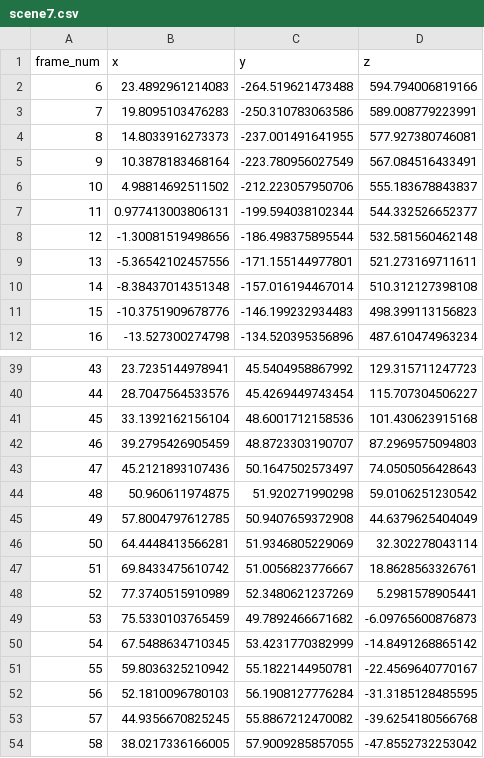
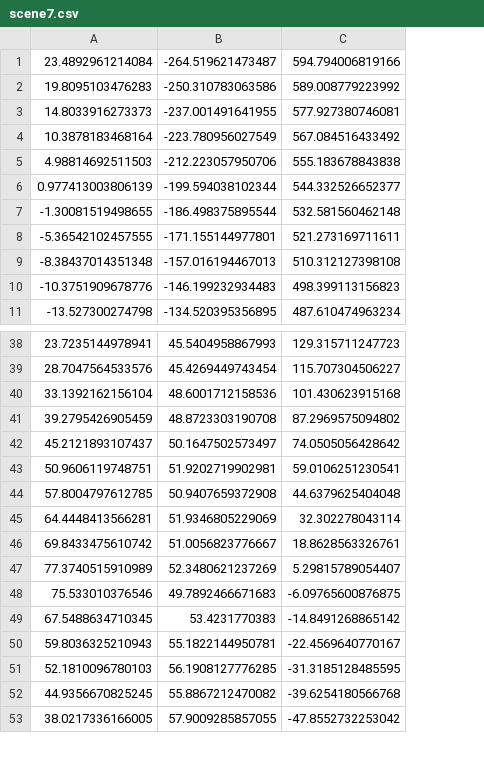
Before and after one commit to billstark/ping-pong-tracking, a CSV file: 2dto3d/Results/scene7.csv, drawn as a sheet; only a part is shown, gaps mark what is left out; removed rows and columns are numbered as before the commit, all else as after; the diff covers the shown part only; the diff names each change by its address in the sheet, - before the commit and + after, or states it on an @@ line.

```diff
--- a/2dto3d/Results/scene7.csv
+++ b/2dto3d/Results/scene7.csv
-column A, rows 2-5: 6 | 7 | 8 | 9; rows 10-12: 14 | 15 | 16; rows 39-42: 43 | 44 | 45 | 46; rows 45-48: 49 | 50 | 51 | 52; rows 50-54: 54 | 55 | 56 | 57 | 58
-column C, rows 2-5: -264.519621473488 | -250.310783063586 | -237.001491641955 | -223.780956027549; rows 10-12: -157.016194467014 | -146.199232934483 | -134.520395356896; rows 39-42: 45.5404958867992 | 45.4269449743454 | 48.6001712158536 | 48.8723303190707; rows 45-48: 50.9407659372908 | 51.9346805229069 | 51.0056823776667 | 52.3480621237269; rows 50-54: 53.4231770382999 | 55.1822144950781 | 56.1908127776284 | 55.8867212470082 | 57.9009285857055
+column B, rows 1-4: -264.519621473487 | -250.310783063586 | -237.001491641955 | -223.780956027549; rows 9-11: -157.016194467013 | -146.199232934483 | -134.520395356895; rows 38-41: 45.5404958867993 | 45.4269449743454 | 48.6001712158536 | 48.8723303190708; rows 44-47: 50.9407659372908 | 51.9346805229069 | 51.0056823776667 | 52.3480621237269; rows 49-53: 53.4231770383 | 55.1822144950781 | 56.1908127776285 | 55.8867212470082 | 57.9009285857055
-row 1: frame_num | x | y | z
-A1: 23.4892961214083
+A1: 23.4892961214084
-C2: 589.008779223991
+C2: 589.008779223992
-C4: 567.084516433491
+C4: 567.084516433492
-row 6: 10 | 4.98814692511502 | -212.223057950706 | 555.183678843837
-row 7: 11 | 0.977413003806131 | -199.594038102344 | 544.332526652377
-row 8: 12 | -1.30081519498656 | -186.498375895544 | 532.581560462148
-row 9: 13 | -5.36542102457556 | -171.155144977801 | 521.273169711611
+row 5: 4.98814692511503 | -212.223057950706 | 555.183678843838
+row 6: 0.977413003806139 | -199.594038102344 | 544.332526652377
+row 7: -1.30081519498655 | -186.498375895544 | 532.581560462148
+row 8: -5.36542102457555 | -171.155144977801 | 521.273169711611
-C41: 87.2969575094803
+C41: 87.2969575094802
-row 43: 47 | 45.2121893107436 | 50.1647502573497 | 74.0505056428643
-row 44: 48 | 50.960611974875 | 51.920271990298 | 59.0106251230542
+row 42: 45.2121893107437 | 50.1647502573497 | 74.0505056428642
+row 43: 50.9606119748751 | 51.9202719902981 | 59.0106251230541
-C44: 44.6379625404049
+C44: 44.6379625404048
-C47: 5.2981578905441
+C47: 5.29815789054407
-row 49: 53 | 75.5330103765459 | 49.7892466671682 | -6.09765600876873
+row 48: 75.533010376546 | 49.7892466671683 | -6.09765600876875
-A50: 59.8036325210942
+A50: 59.8036325210943
```
Also changed, not shown: 1 added row, 1 removed row and 21 edited cells elsewhere in this file, 2dto3d/Results/scene1.csv, 2dto3d/Results/scene10.csv, 8 other files.
